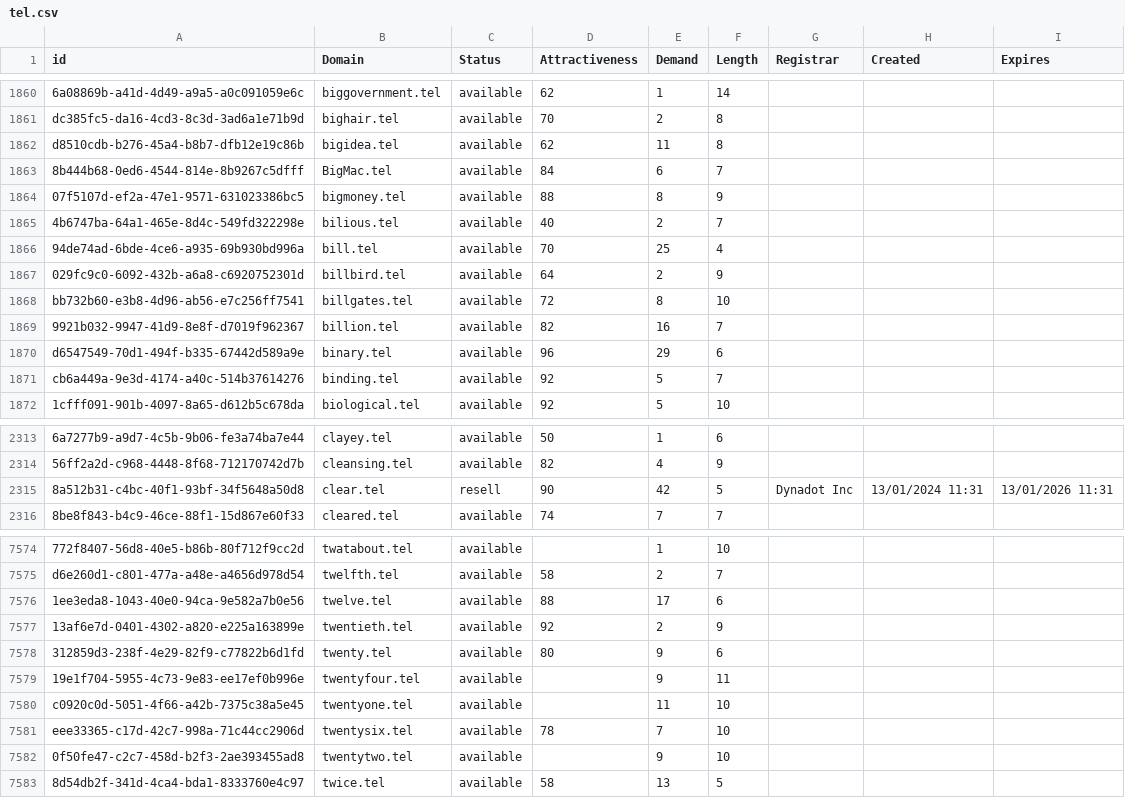
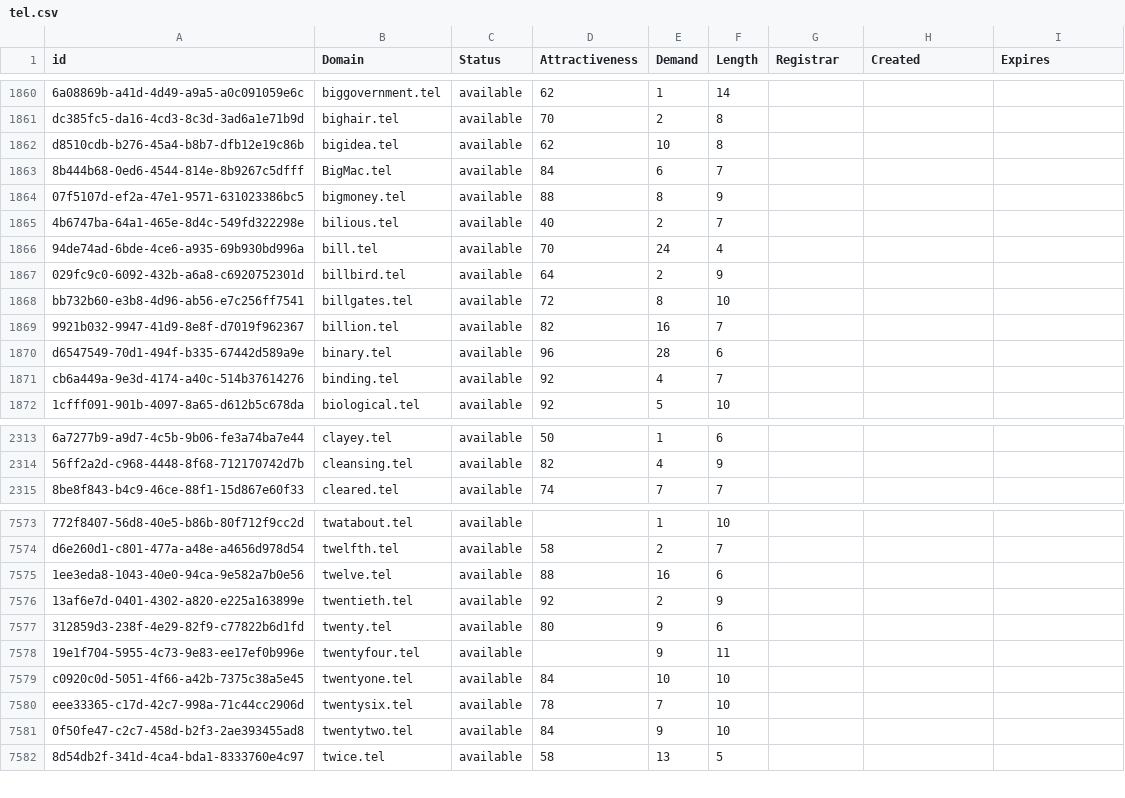
Before and after one commit to UniqueDomains/tel-oneword-domains, a CSV file: tel.csv, drawn as a sheet; only a part is shown, gaps mark what is left out; removed rows and columns are numbered as before the commit, all else as after; the diff covers the shown part only; the diff names each change by its address in the sheet, - before the commit and + after, or states it on an @@ line.

Commit message:
Domains update

```diff
--- a/tel.csv
+++ b/tel.csv
-E1862 (Demand): 11
+E1862 (Demand): 10
-E1866 (Demand): 25
+E1866 (Demand): 24
-E1870 (Demand): 29
+E1870 (Demand): 28
-E1871 (Demand): 5
+E1871 (Demand): 4
-row 2315: 8a512b31-c4bc-40f1-93bf-34f5648a50d8 | clear.tel | resell | 90 | 42 | 5 | Dynadot Inc | 13/01/2024 11:31 | 13/01/2026 11:31
-E7575 (Demand): 17
+E7575 (Demand): 16
-D7579 (Attractiveness): (empty)
+D7579 (Attractiveness): 84
-E7579 (Demand): 11
+E7579 (Demand): 10
-D7581 (Attractiveness): (empty)
+D7581 (Attractiveness): 84
```
Also changed, not shown: 172 edited cells elsewhere in this file, 2 other files.
